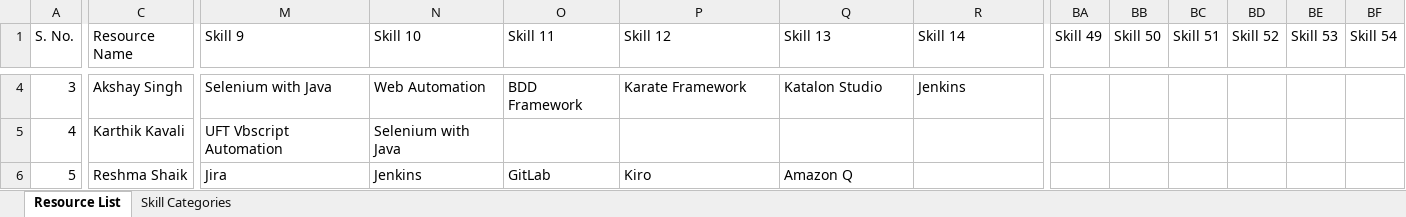
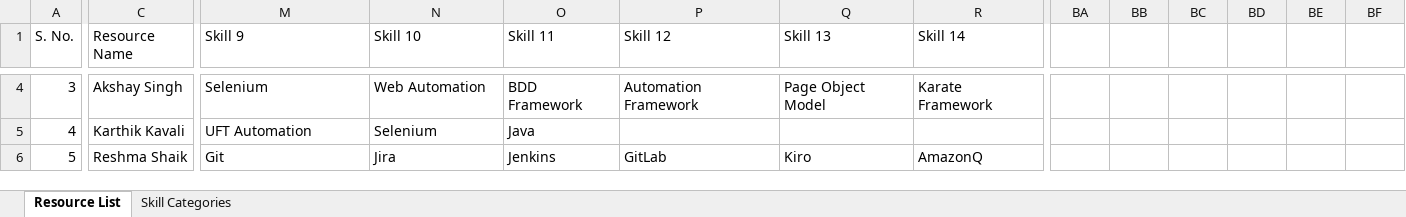
Before and after one commit to Qentelli-Design/SWA, an Excel workbook: excel/CCC_Resource_Skillset.xlsx, sheet Resource List, drawn as a sheet; only a part is shown, gaps mark what is left out; values as stored, in another font and other column widths than the file's, no cell formats; the diff covers the shown part only; the diff names each change by its address in the sheet, - before the commit and + after, or states it on an @@ line.

```diff
--- a/excel/CCC_Resource_Skillset.xlsx (sheet Resource List)
+++ b/excel/CCC_Resource_Skillset.xlsx (sheet Resource List)
-BA1: Skill 49
+BA1: (empty)
-BB1: Skill 50
+BB1: (empty)
-BC1: Skill 51
+BC1: (empty)
-BD1: Skill 52
+BD1: (empty)
-BE1: Skill 53
+BE1: (empty)
-BF1: Skill 54
+BF1: (empty)
-M4 (Skill 9): Selenium with Java
+M4 (Skill 9): Selenium
-P4 (Skill 12): Karate Framework
+P4 (Skill 12): Automation Framework
-Q4 (Skill 13): Katalon Studio
+Q4 (Skill 13): Page Object Model
-R4 (Skill 14): Jenkins
+R4 (Skill 14): Karate Framework
-M5 (Skill 9): UFT Vbscript Automation
+M5 (Skill 9): UFT Automation
-N5 (Skill 10): Selenium with Java
+N5 (Skill 10): Selenium
-O5 (Skill 11): (empty)
+O5 (Skill 11): Java
-M6 (Skill 9): Jira
+M6 (Skill 9): Git
-N6 (Skill 10): Jenkins
+N6 (Skill 10): Jira
-O6 (Skill 11): GitLab
+O6 (Skill 11): Jenkins
-P6 (Skill 12): Kiro
+P6 (Skill 12): GitLab
-Q6 (Skill 13): Amazon Q
+Q6 (Skill 13): Kiro
-R6 (Skill 14): (empty)
+R6 (Skill 14): AmazonQ
```
Also changed, not shown: 24 added rows, 3 removed rows, 892 edited cells and row numbers in column A elsewhere in this sheet, sheet Skill Categories, cell formats, 3 other files.
